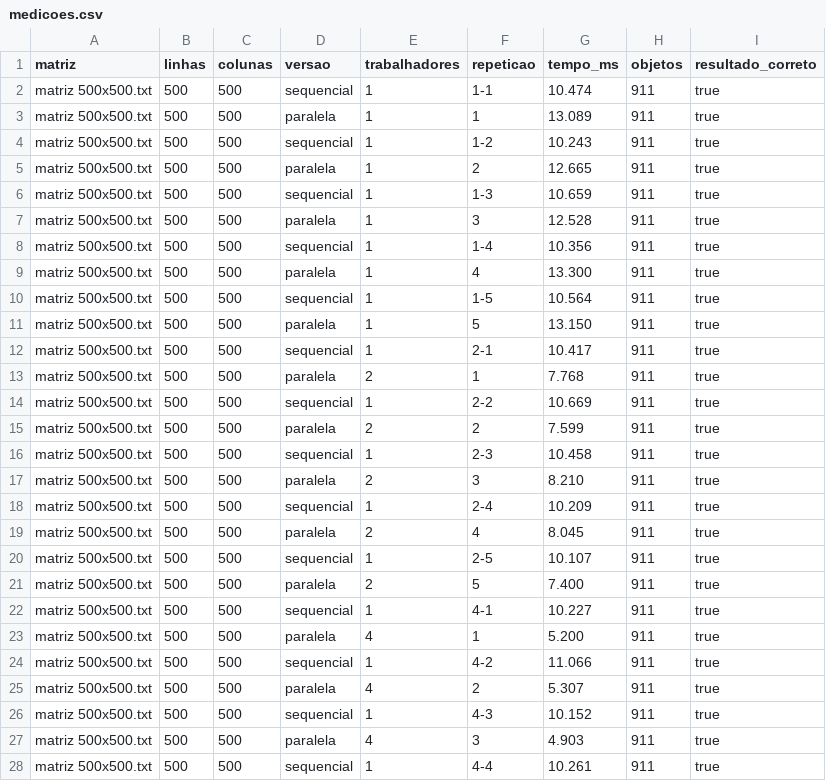
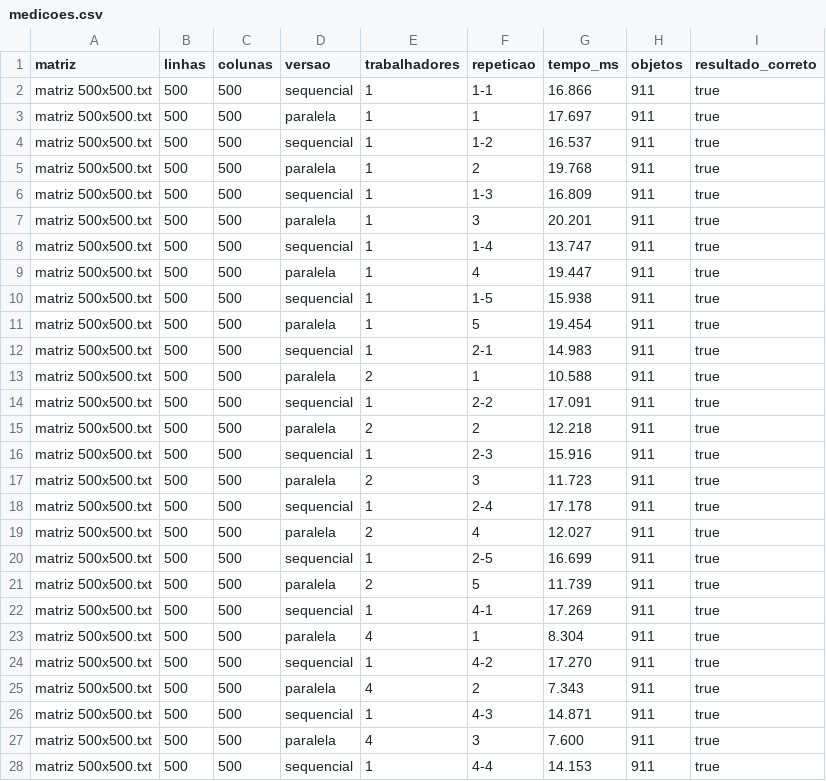
Before and after one commit to NullPointerKiller/sisop-t1, a CSV file: results/medicoes.csv, drawn as a sheet; only a part is shown; the diff covers the shown part only.

```diff
--- a/results/medicoes.csv
+++ b/results/medicoes.csv
@@ -1,28 +1,28 @@
 matriz,linhas,colunas,versao,trabalhadores,repeticao,tempo_ms,objetos,resultado_correto
-matriz 500x500.txt,500,500,sequencial,1,1-1,10.474,911,true
-matriz 500x500.txt,500,500,paralela,1,1,13.089,911,true
-matriz 500x500.txt,500,500,sequencial,1,1-2,10.243,911,true
-matriz 500x500.txt,500,500,paralela,1,2,12.665,911,true
-matriz 500x500.txt,500,500,sequencial,1,1-3,10.659,911,true
-matriz 500x500.txt,500,500,paralela,1,3,12.528,911,true
-matriz 500x500.txt,500,500,sequencial,1,1-4,10.356,911,true
-matriz 500x500.txt,500,500,paralela,1,4,13.300,911,true
-matriz 500x500.txt,500,500,sequencial,1,1-5,10.564,911,true
-matriz 500x500.txt,500,500,paralela,1,5,13.150,911,true
-matriz 500x500.txt,500,500,sequencial,1,2-1,10.417,911,true
-matriz 500x500.txt,500,500,paralela,2,1,7.768,911,true
-matriz 500x500.txt,500,500,sequencial,1,2-2,10.669,911,true
-matriz 500x500.txt,500,500,paralela,2,2,7.599,911,true
-matriz 500x500.txt,500,500,sequencial,1,2-3,10.458,911,true
-matriz 500x500.txt,500,500,paralela,2,3,8.210,911,true
-matriz 500x500.txt,500,500,sequencial,1,2-4,10.209,911,true
-matriz 500x500.txt,500,500,paralela,2,4,8.045,911,true
-matriz 500x500.txt,500,500,sequencial,1,2-5,10.107,911,true
-matriz 500x500.txt,500,500,paralela,2,5,7.400,911,true
-matriz 500x500.txt,500,500,sequencial,1,4-1,10.227,911,true
-matriz 500x500.txt,500,500,paralela,4,1,5.200,911,true
-matriz 500x500.txt,500,500,sequencial,1,4-2,11.066,911,true
-matriz 500x500.txt,500,500,paralela,4,2,5.307,911,true
-matriz 500x500.txt,500,500,sequencial,1,4-3,10.152,911,true
-matriz 500x500.txt,500,500,paralela,4,3,4.903,911,true
-matriz 500x500.txt,500,500,sequencial,1,4-4,10.261,911,true
+matriz 500x500.txt,500,500,sequencial,1,1-1,16.866,911,true
+matriz 500x500.txt,500,500,paralela,1,1,17.697,911,true
+matriz 500x500.txt,500,500,sequencial,1,1-2,16.537,911,true
+matriz 500x500.txt,500,500,paralela,1,2,19.768,911,true
+matriz 500x500.txt,500,500,sequencial,1,1-3,16.809,911,true
+matriz 500x500.txt,500,500,paralela,1,3,20.201,911,true
+matriz 500x500.txt,500,500,sequencial,1,1-4,13.747,911,true
+matriz 500x500.txt,500,500,paralela,1,4,19.447,911,true
+matriz 500x500.txt,500,500,sequencial,1,1-5,15.938,911,true
+matriz 500x500.txt,500,500,paralela,1,5,19.454,911,true
+matriz 500x500.txt,500,500,sequencial,1,2-1,14.983,911,true
+matriz 500x500.txt,500,500,paralela,2,1,10.588,911,true
+matriz 500x500.txt,500,500,sequencial,1,2-2,17.091,911,true
+matriz 500x500.txt,500,500,paralela,2,2,12.218,911,true
+matriz 500x500.txt,500,500,sequencial,1,2-3,15.916,911,true
+matriz 500x500.txt,500,500,paralela,2,3,11.723,911,true
+matriz 500x500.txt,500,500,sequencial,1,2-4,17.178,911,true
+matriz 500x500.txt,500,500,paralela,2,4,12.027,911,true
+matriz 500x500.txt,500,500,sequencial,1,2-5,16.699,911,true
+matriz 500x500.txt,500,500,paralela,2,5,11.739,911,true
+matriz 500x500.txt,500,500,sequencial,1,4-1,17.269,911,true
+matriz 500x500.txt,500,500,paralela,4,1,8.304,911,true
+matriz 500x500.txt,500,500,sequencial,1,4-2,17.270,911,true
+matriz 500x500.txt,500,500,paralela,4,2,7.343,911,true
+matriz 500x500.txt,500,500,sequencial,1,4-3,14.871,911,true
+matriz 500x500.txt,500,500,paralela,4,3,7.600,911,true
+matriz 500x500.txt,500,500,sequencial,1,4-4,14.153,911,true
```
Also changed, not shown: 53 edited cells elsewhere in this file, 2 other files.
